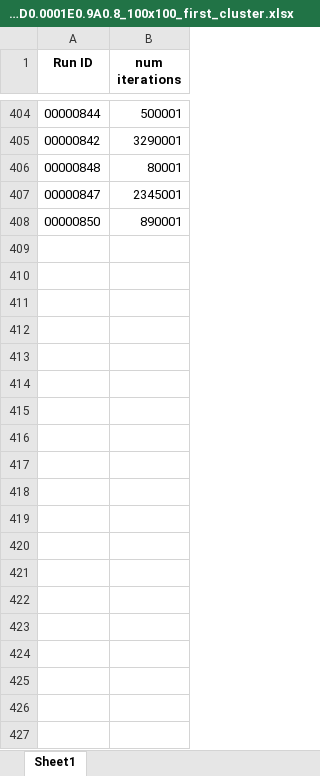
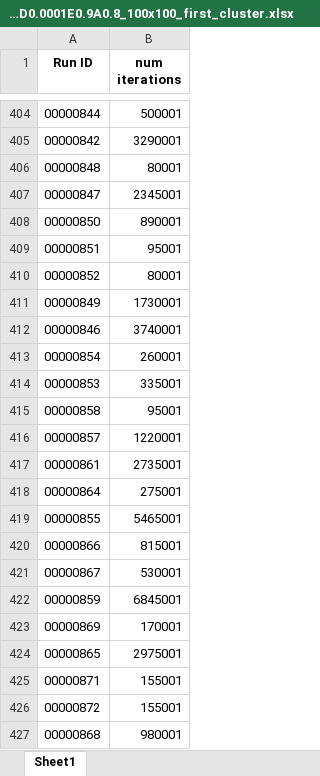
Before and after one commit to MichelFaloughi/bachelor-project, an Excel workbook: M0.4D0.0001E0.9A0.8_100x100_first_cluster.xlsx, sheet Sheet1, drawn as a sheet; only a part is shown, gaps mark what is left out; values as stored, in another font and other column widths than the file's, no borders; the diff covers the shown part only; the diff names each change by its address in the sheet, - before the commit and + after, or states it on an @@ line.

Commit message:
finished running the first cluster stuff with 100x100 worlds

```diff
--- a/M0.4D0.0001E0.9A0.8_100x100_first_cluster.xlsx (sheet Sheet1)
+++ b/M0.4D0.0001E0.9A0.8_100x100_first_cluster.xlsx (sheet Sheet1)
+row 409: 00000851 | 95001
+row 410: 00000852 | 80001
+row 411: 00000849 | 1730001
+row 412: 00000846 | 3740001
+row 413: 00000854 | 260001
+row 414: 00000853 | 335001
+row 415: 00000858 | 95001
+row 416: 00000857 | 1220001
+row 417: 00000861 | 2735001
+row 418: 00000864 | 275001
+row 419: 00000855 | 5465001
+row 420: 00000866 | 815001
+row 421: 00000867 | 530001
+row 422: 00000859 | 6845001
+row 423: 00000869 | 170001
+row 424: 00000865 | 2975001
+row 425: 00000871 | 155001
+row 426: 00000872 | 155001
+row 427: 00000868 | 980001
```
Also changed, not shown: 174 added rows elsewhere in this sheet, M0.4D0.0001E0.9A0.8_300x300_first_cluster.xlsx, 8 other files.
